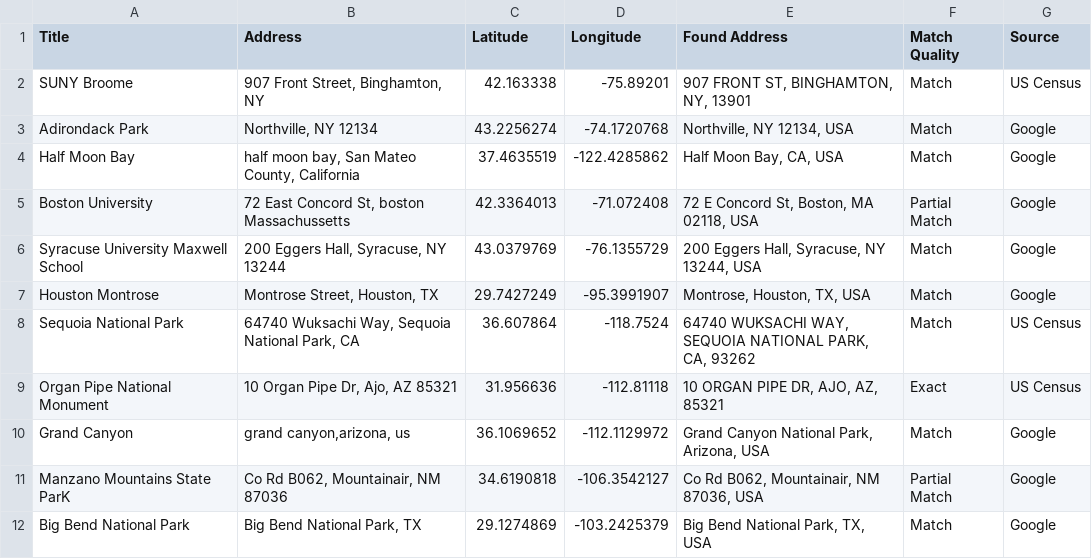
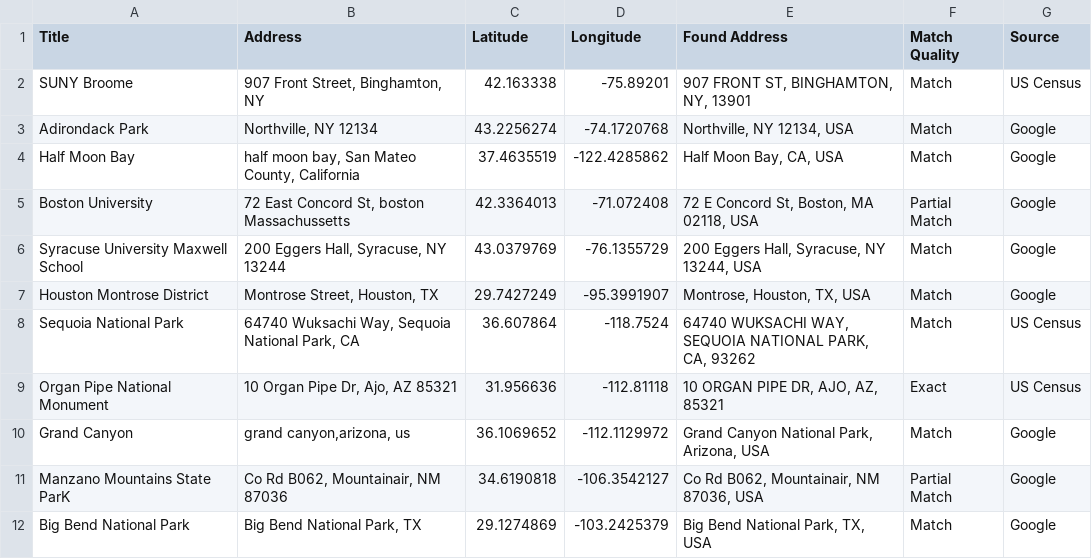
Before and after one commit to nwroth/leaflet-map-simple, a CSV file: data.csv, drawn as a sheet.

Commit message:
Update data.csv

```diff
--- a/data.csv
+++ b/data.csv
@@ -6,3 +6,3 @@ Boston University,"72 East Concord St, boston Massachussetts",42.3364013,-71.072
 Syracuse University Maxwell School,"200 Eggers Hall, Syracuse, NY 13244",43.0379769,-76.1355729,"200 Eggers Hall, Syracuse, NY 13244, USA",Match,Google
-Houston Montrose ,"Montrose Street, Houston, TX",29.7427249,-95.3991907,"Montrose, Houston, TX, USA",Match,Google
+Houston Montrose District ,"Montrose Street, Houston, TX",29.7427249,-95.3991907,"Montrose, Houston, TX, USA",Match,Google
 Sequoia National Park,"64740 Wuksachi Way, Sequoia National Park, CA",36.607864,-118.7524,"64740 WUKSACHI WAY, SEQUOIA NATIONAL PARK, CA, 93262",Match,US Census
```
